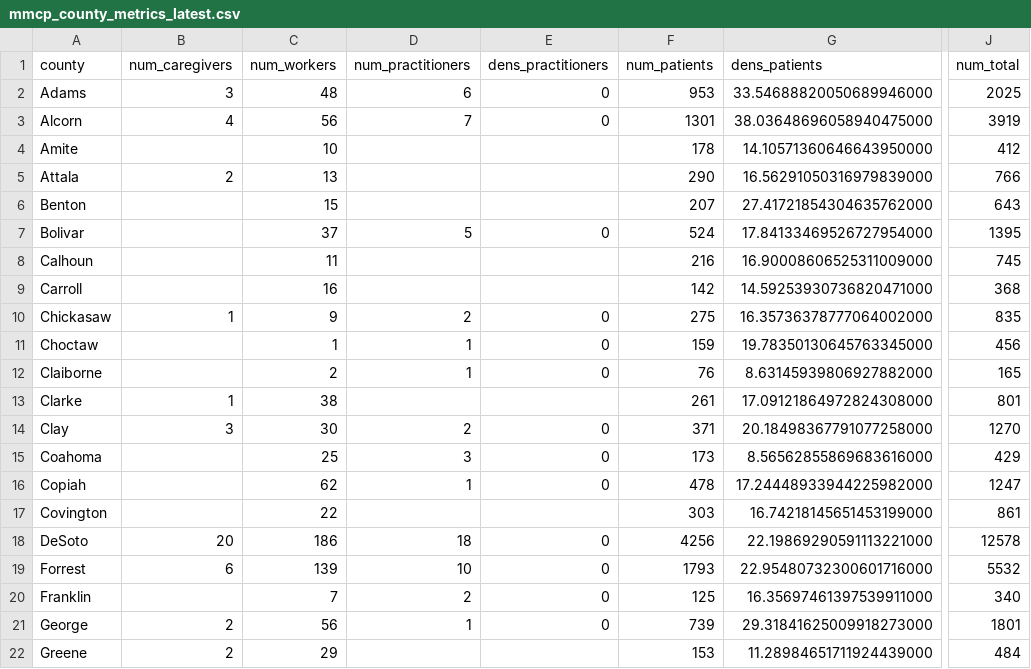
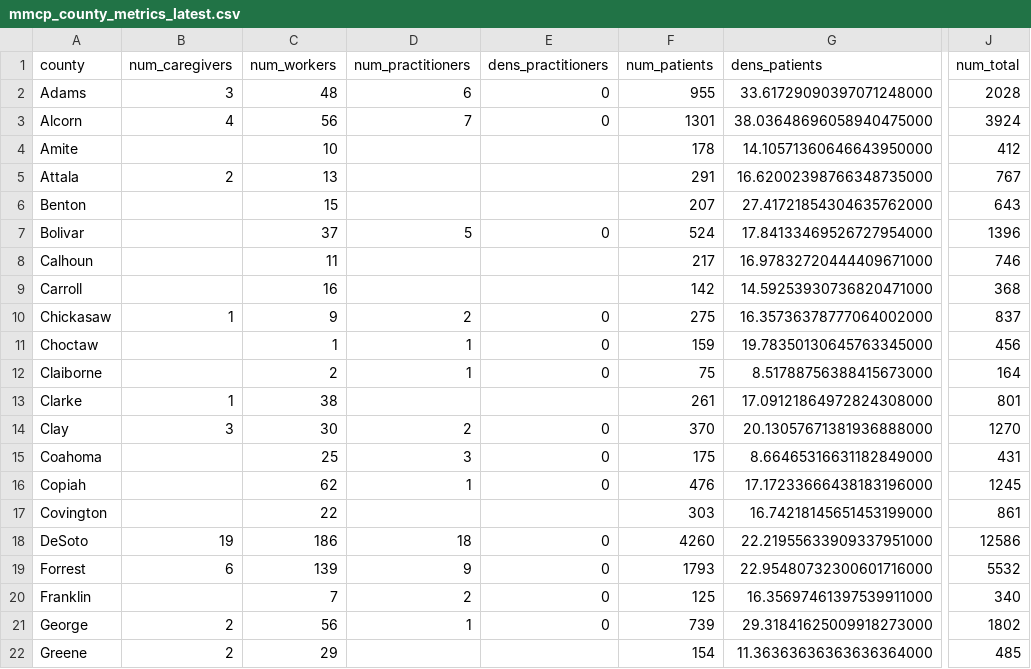
Before and after one commit to Booman008/3ma-legislative-map, a CSV file: CSV Imports/mmcp_county_metrics_latest.csv, drawn as a sheet; only a part is shown, gaps mark what is left out; the diff covers the shown part only; the diff names each change by its address in the sheet, - before the commit and + after, or states it on an @@ line.

```diff
--- a/CSV Imports/mmcp_county_metrics_latest.csv
+++ b/CSV Imports/mmcp_county_metrics_latest.csv
-F2 (num_patients): 953
+F2 (num_patients): 955
-G2 (dens_patients): 33.54688820050689946000
+G2 (dens_patients): 33.61729090397071248000
-J2 (num_total): 2025
+J2 (num_total): 2028
-J3 (num_total): 3919
+J3 (num_total): 3924
-F5 (num_patients): 290
+F5 (num_patients): 291
-G5 (dens_patients): 16.56291050316979839000
+G5 (dens_patients): 16.62002398766348735000
-J5 (num_total): 766
+J5 (num_total): 767
-J7 (num_total): 1395
+J7 (num_total): 1396
-F8 (num_patients): 216
+F8 (num_patients): 217
-G8 (dens_patients): 16.90008606525311009000
+G8 (dens_patients): 16.97832720444409671000
-J8 (num_total): 745
+J8 (num_total): 746
-J10 (num_total): 835
+J10 (num_total): 837
-F12 (num_patients): 76
+F12 (num_patients): 75
-G12 (dens_patients): 8.63145939806927882000
+G12 (dens_patients): 8.51788756388415673000
-J12 (num_total): 165
+J12 (num_total): 164
-F14 (num_patients): 371
+F14 (num_patients): 370
-G14 (dens_patients): 20.18498367791077258000
+G14 (dens_patients): 20.13057671381936888000
-F15 (num_patients): 173
+F15 (num_patients): 175
-G15 (dens_patients): 8.56562855869683616000
+G15 (dens_patients): 8.66465316631182849000
-J15 (num_total): 429
+J15 (num_total): 431
-F16 (num_patients): 478
+F16 (num_patients): 476
-G16 (dens_patients): 17.24448933944225982000
+G16 (dens_patients): 17.17233666438183196000
-J16 (num_total): 1247
+J16 (num_total): 1245
-B18 (num_caregivers): 20
+B18 (num_caregivers): 19
-F18 (num_patients): 4256
+F18 (num_patients): 4260
-G18 (dens_patients): 22.19869290591113221000
+G18 (dens_patients): 22.21955633909337951000
-J18 (num_total): 12578
+J18 (num_total): 12586
-D19 (num_practitioners): 10
+D19 (num_practitioners): 9
-J21 (num_total): 1801
+J21 (num_total): 1802
-F22 (num_patients): 153
+F22 (num_patients): 154
-G22 (dens_patients): 11.28984651711924439000
+G22 (dens_patients): 11.36363636363636364000
-J22 (num_total): 484
+J22 (num_total): 485
```
Also changed, not shown: 125 edited cells elsewhere in this file, CSV Imports/mmcp_business_licenses_latest.csv, 4 other files.
